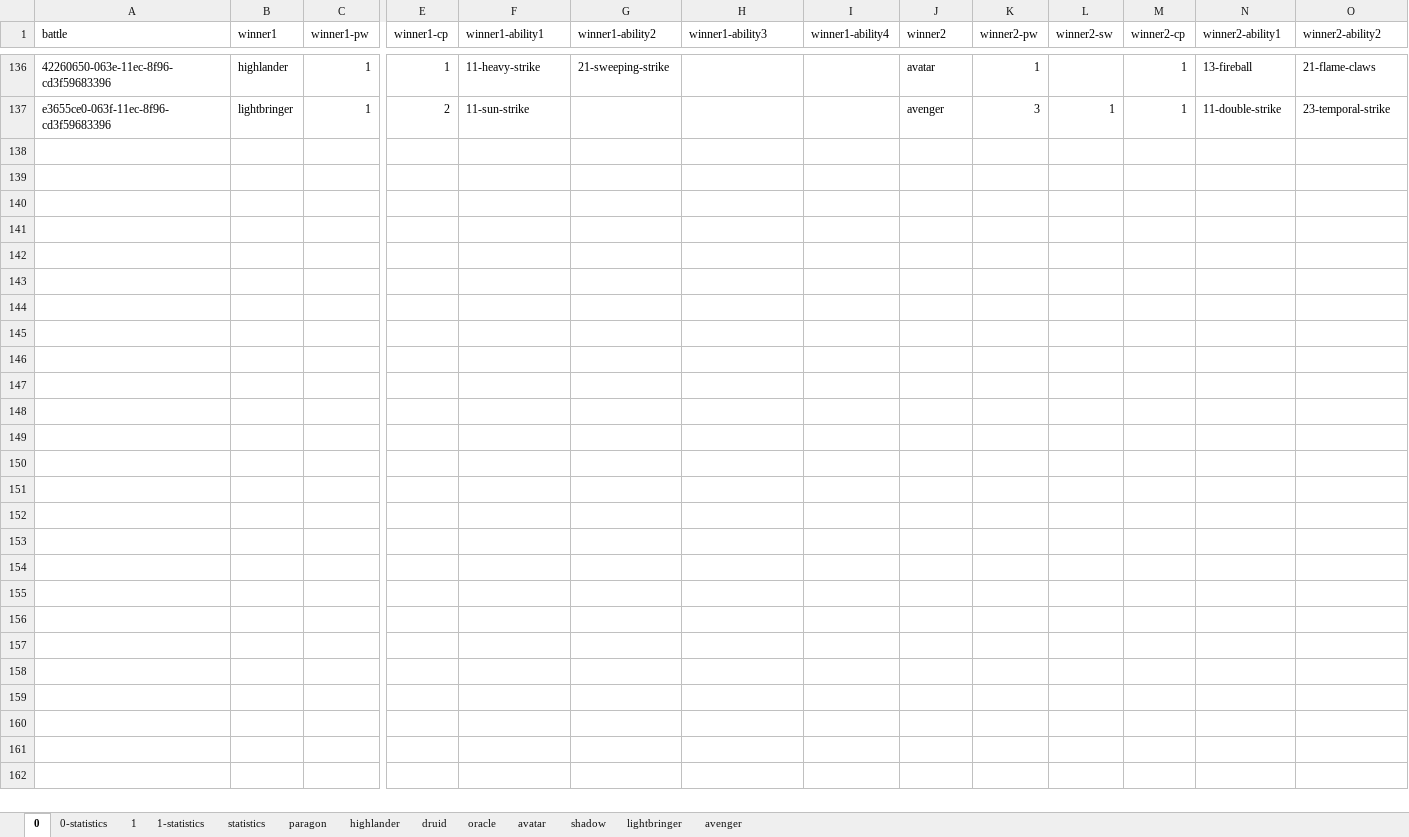
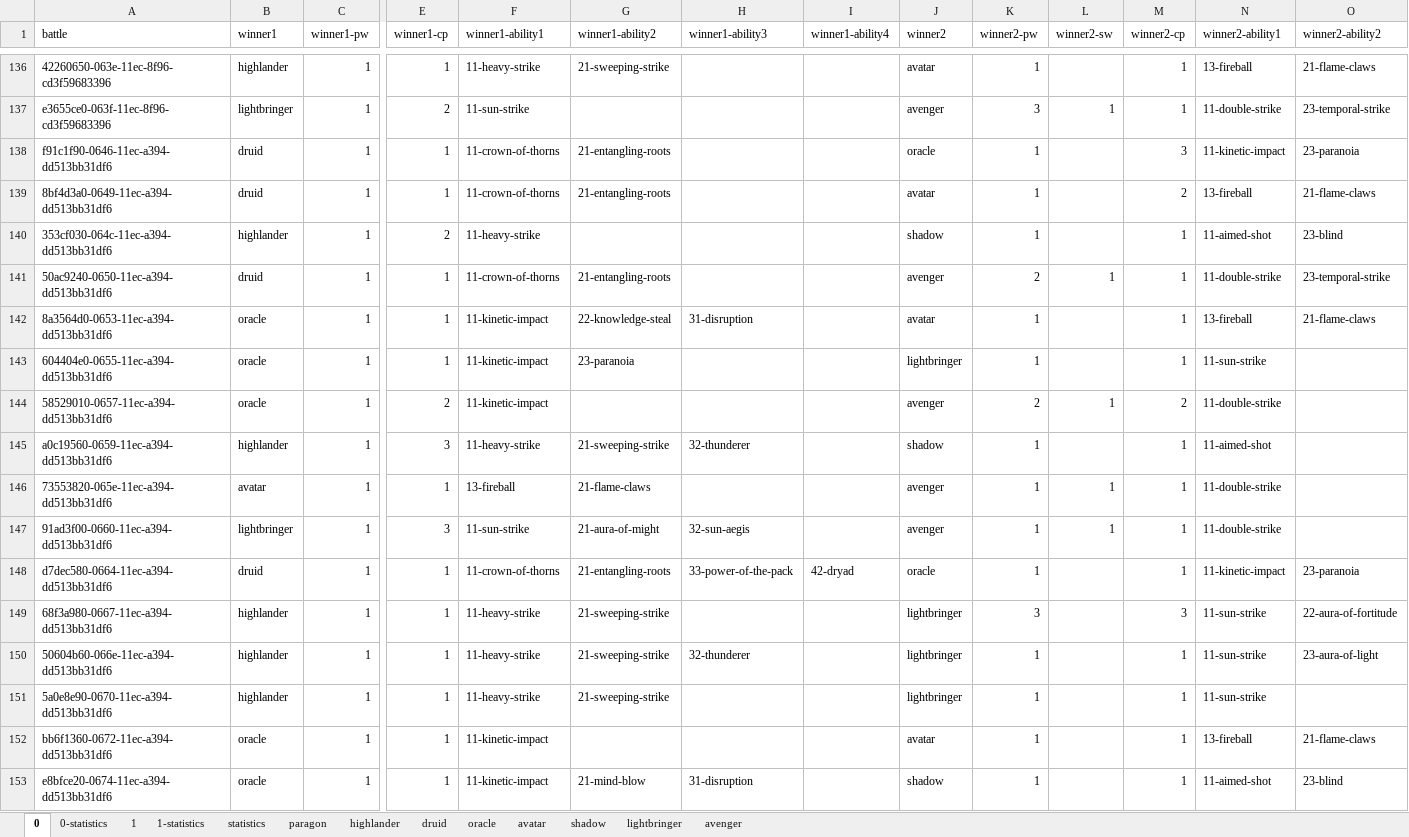
Before and after one commit to losferwords/astaria-bot-backend, an Excel workbook: statistics.xlsx, sheet 0, drawn as a sheet; only a part is shown, gaps mark what is left out; values as stored, in another font and other column widths than the file's, no borders; table styles not drawn; rows hold the shown columns only; the diff names each change by its address in the sheet, - before the commit and + after, or states it on an @@ line.

```diff
--- a/statistics.xlsx (sheet 0)
+++ b/statistics.xlsx (sheet 0)
+row 138: f91c1f90-0646-11ec-a394-dd513bb31df6 | druid | 1 | 1 | 11-crown-of-thorns | 21-entangling-roots |  |  | oracle | 1 |  | 3 | 11-kinetic-impact | 23-paranoia
+row 139: 8bf4d3a0-0649-11ec-a394-dd513bb31df6 | druid | 1 | 1 | 11-crown-of-thorns | 21-entangling-roots |  |  | avatar | 1 |  | 2 | 13-fireball | 21-flame-claws
+row 140: 353cf030-064c-11ec-a394-dd513bb31df6 | highlander | 1 | 2 | 11-heavy-strike |  |  |  | shadow | 1 |  | 1 | 11-aimed-shot | 23-blind
+row 141: 50ac9240-0650-11ec-a394-dd513bb31df6 | druid | 1 | 1 | 11-crown-of-thorns | 21-entangling-roots |  |  | avenger | 2 | 1 | 1 | 11-double-strike | 23-temporal-strike
+row 142: 8a3564d0-0653-11ec-a394-dd513bb31df6 | oracle | 1 | 1 | 11-kinetic-impact | 22-knowledge-steal | 31-disruption |  | avatar | 1 |  | 1 | 13-fireball | 21-flame-claws
+row 143: 604404e0-0655-11ec-a394-dd513bb31df6 | oracle | 1 | 1 | 11-kinetic-impact | 23-paranoia |  |  | lightbringer | 1 |  | 1 | 11-sun-strike
+row 144: 58529010-0657-11ec-a394-dd513bb31df6 | oracle | 1 | 2 | 11-kinetic-impact |  |  |  | avenger | 2 | 1 | 2 | 11-double-strike
+row 145: a0c19560-0659-11ec-a394-dd513bb31df6 | highlander | 1 | 3 | 11-heavy-strike | 21-sweeping-strike | 32-thunderer |  | shadow | 1 |  | 1 | 11-aimed-shot
+row 146: 73553820-065e-11ec-a394-dd513bb31df6 | avatar | 1 | 1 | 13-fireball | 21-flame-claws |  |  | avenger | 1 | 1 | 1 | 11-double-strike
+row 147: 91ad3f00-0660-11ec-a394-dd513bb31df6 | lightbringer | 1 | 3 | 11-sun-strike | 21-aura-of-might | 32-sun-aegis |  | avenger | 1 | 1 | 1 | 11-double-strike
+row 148: d7dec580-0664-11ec-a394-dd513bb31df6 | druid | 1 | 1 | 11-crown-of-thorns | 21-entangling-roots | 33-power-of-the-pack | 42-dryad | oracle | 1 |  | 1 | 11-kinetic-impact | 23-paranoia
+row 149: 68f3a980-0667-11ec-a394-dd513bb31df6 | highlander | 1 | 1 | 11-heavy-strike | 21-sweeping-strike |  |  | lightbringer | 3 |  | 3 | 11-sun-strike | 22-aura-of-fortitude
+row 150: 50604b60-066e-11ec-a394-dd513bb31df6 | highlander | 1 | 1 | 11-heavy-strike | 21-sweeping-strike | 32-thunderer |  | lightbringer | 1 |  | 1 | 11-sun-strike | 23-aura-of-light
+row 151: 5a0e8e90-0670-11ec-a394-dd513bb31df6 | highlander | 1 | 1 | 11-heavy-strike | 21-sweeping-strike |  |  | lightbringer | 1 |  | 1 | 11-sun-strike
+row 152: bb6f1360-0672-11ec-a394-dd513bb31df6 | oracle | 1 | 1 | 11-kinetic-impact |  |  |  | avatar | 1 |  | 1 | 13-fireball | 21-flame-claws
+row 153: e8bfce20-0674-11ec-a394-dd513bb31df6 | oracle | 1 | 1 | 11-kinetic-impact | 21-mind-blow | 31-disruption |  | shadow | 1 |  | 1 | 11-aimed-shot | 23-blind
```
Also changed, not shown: sheet 1, sheet druid, sheet lightbringer, sheet 0-statistics, sheet avenger, sheet highlander, 6 more sheets.
